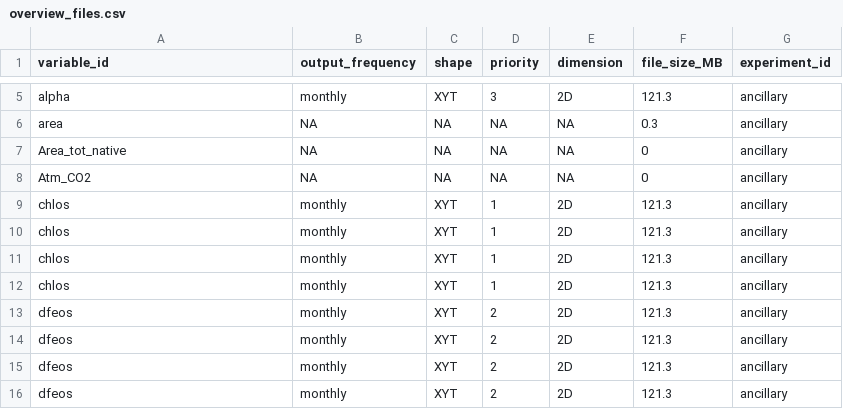
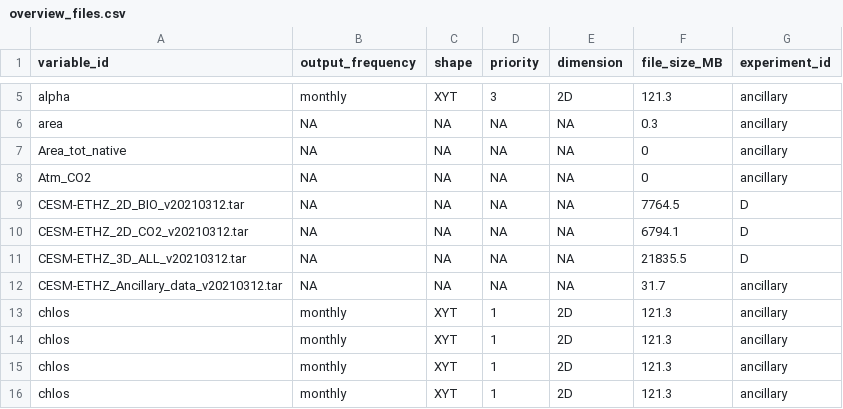
Before and after one commit to jens-daniel-mueller/RECCAP2_CESM_ETHZ_submission, a CSV file: data/overview/overview_files.csv, drawn as a sheet; only a part is shown, gaps mark what is left out; the shorter side is filled out with more unchanged rows; the diff names each change by its address in the sheet, - before the commit and + after, or states it on an @@ line.

```diff
--- a/data/overview/overview_files.csv
+++ b/data/overview/overview_files.csv
+row 9: CESM-ETHZ_2D_BIO_v20210312.tar | NA | NA | NA | NA | 7764.5 | D
+row 10: CESM-ETHZ_2D_CO2_v20210312.tar | NA | NA | NA | NA | 6794.1 | D
+row 11: CESM-ETHZ_3D_ALL_v20210312.tar | NA | NA | NA | NA | 21835.5 | D
+row 12: CESM-ETHZ_Ancillary_data_v20210312.tar | NA | NA | NA | NA | 31.7 | ancillary
```
Also changed, not shown: 2 other files.
